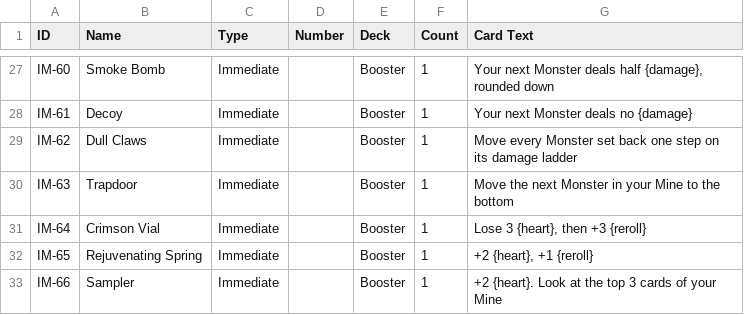
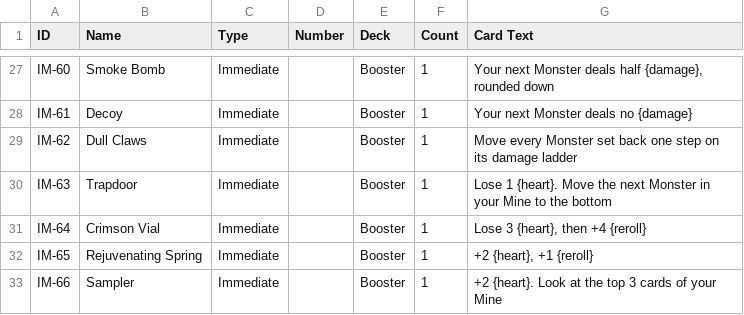
Before and after one commit to pathock3/fossil-frenzy, a CSV file: games/dig-dig-boom/NEW-BOOSTERS.csv, drawn as a sheet; only a part is shown, gaps mark what is left out; the diff covers the shown part only.

```diff
--- a/games/dig-dig-boom/NEW-BOOSTERS.csv
+++ b/games/dig-dig-boom/NEW-BOOSTERS.csv
@@ -29,4 +29,4 @@ IM-61,Decoy,Immediate,,Booster,1,Your next Monster deals no {damage}
 IM-62,Dull Claws,Immediate,,Booster,1,Move every Monster set back one step on its damage ladder
-IM-63,Trapdoor,Immediate,,Booster,1,Move the next Monster in your Mine to the bottom
-IM-64,Crimson Vial,Immediate,,Booster,1,"Lose 3 {heart}, then +3 {reroll}"
+IM-63,Trapdoor,Immediate,,Booster,1,Lose 1 {heart}. Move the next Monster in your Mine to the bottom
+IM-64,Crimson Vial,Immediate,,Booster,1,"Lose 3 {heart}, then +4 {reroll}"
 IM-65,Rejuvenating Spring,Immediate,,Booster,1,"+2 {heart}, +1 {reroll}"
```
Also changed, not shown: 15 edited cells elsewhere in this file, 11 other files.
